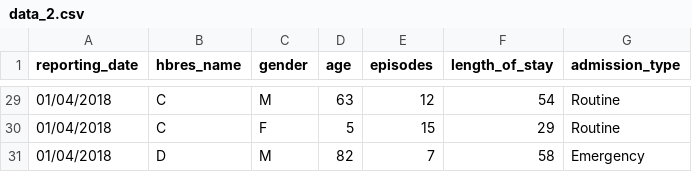
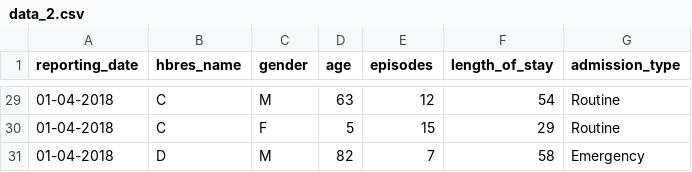
Before and after one commit to gherka/summarize_two, a CSV file: data_2.csv, drawn as a sheet; only a part is shown, gaps mark what is left out; the diff covers the shown part only.

Commit message:
Added time-series related metrics, such as inferred frequency, date format, etc.

```diff
--- a/data_2.csv
+++ b/data_2.csv
@@ -29,3 +29,3 @@ reporting_date,hbres_name,gender,age,episodes,length_of_stay,admission_type
-01/04/2018,C,M,63,12,54,Routine
-01/04/2018,C,F,5,15,29,Routine
-01/04/2018,D,M,82,7,58,Emergency
+01-04-2018,C,M,63,12,54,Routine
+01-04-2018,C,F,5,15,29,Routine
+01-04-2018,D,M,82,7,58,Emergency
```
Also changed, not shown: 27 edited cells elsewhere in this file, data_1.csv, 5 other files.
